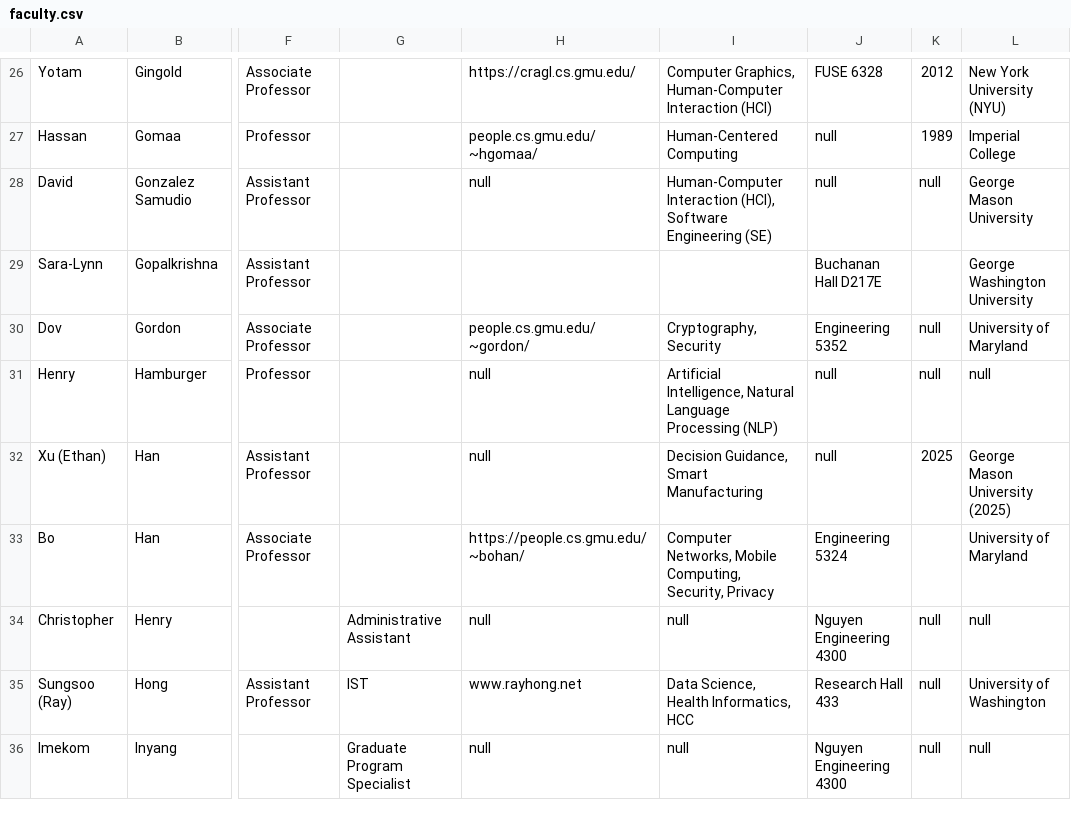
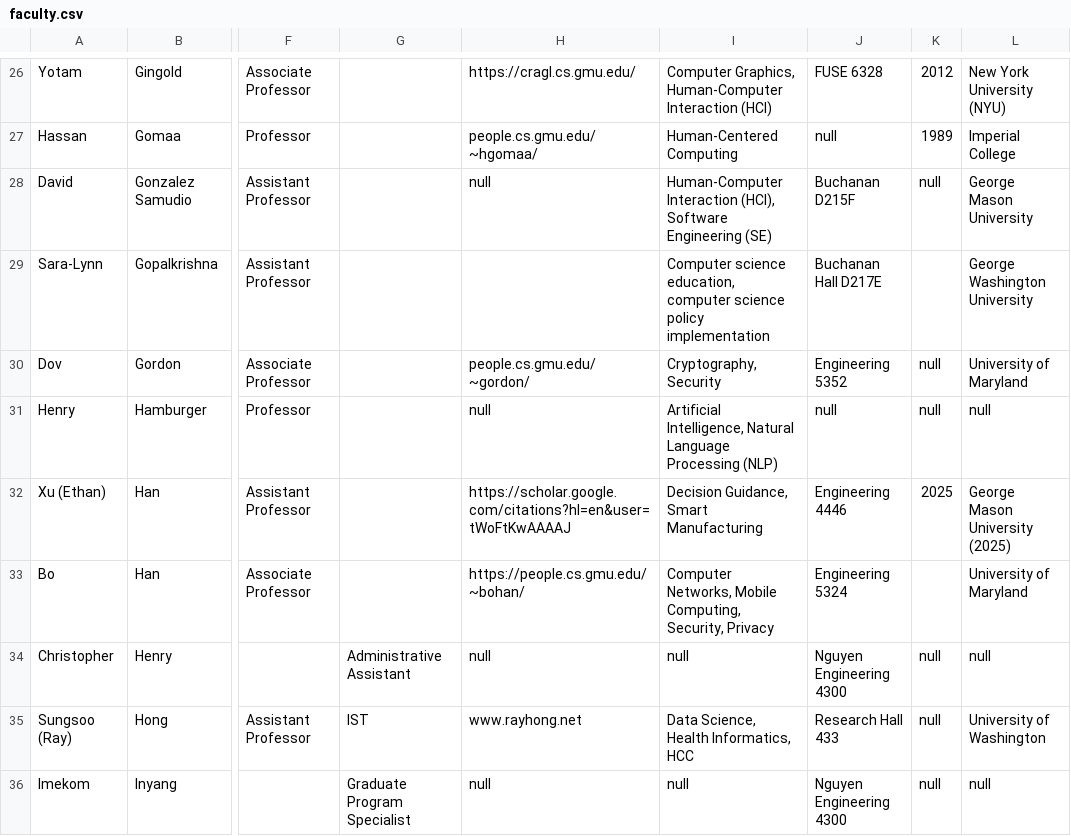
Before and after one commit to RealGMUCS/people, a CSV file: public/faculty.csv, drawn as a sheet; only a part is shown, gaps mark what is left out; the diff covers the shown part only; the diff names each change by its address in the sheet, - before the commit and + after, or states it on an @@ line.

```diff
--- a/public/faculty.csv
+++ b/public/faculty.csv
-J28: null
+J28: Buchanan D215F
-I29: (empty)
+I29: Computer science education, computer science policy implementation
-H32: null
+H32: https://scholar.google.com/citations?hl=en&user=tWoFtKwAAAAJ
-J32: null
+J32: Engineering 4446
```
Also changed, not shown: 30 edited cells elsewhere in this file.
